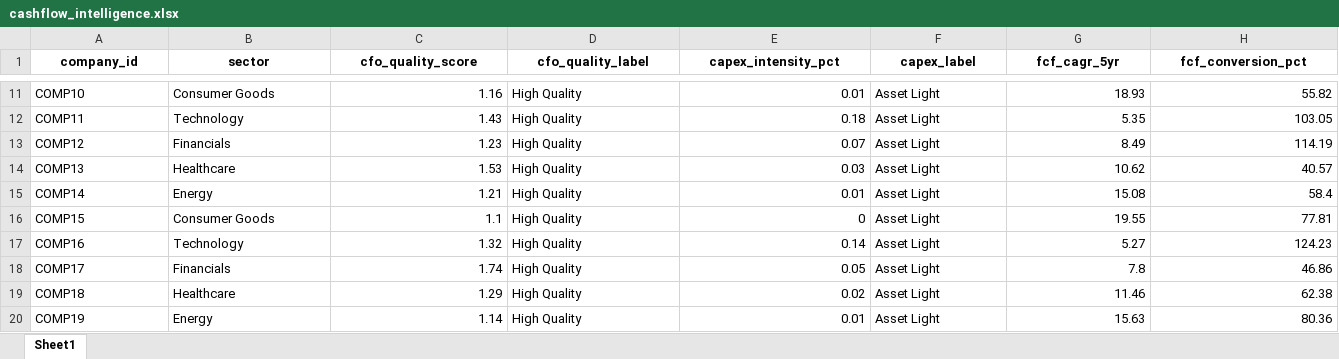
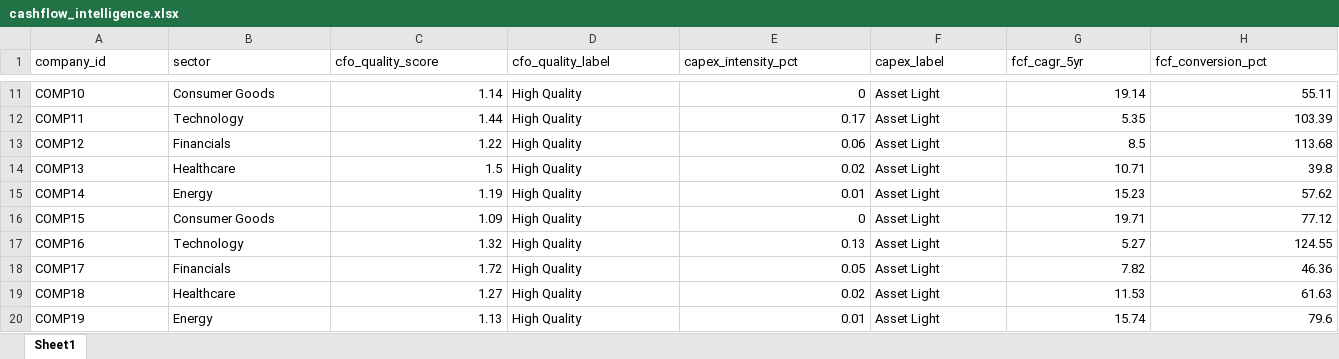
Before and after one commit to AKHIYAR-MUHAMMED/N100-FINANCIAL-INTELLIGENCE-PLATFORM, an Excel workbook: output/cashflow_intelligence.xlsx, sheet Sheet1, drawn as a sheet; only a part is shown, gaps mark what is left out; values as stored, in another font and other column widths than the file's, no borders; the diff covers the shown part only; the diff names each change by its address in the sheet, - before the commit and + after, or states it on an @@ line.

```diff
--- a/output/cashflow_intelligence.xlsx (sheet Sheet1)
+++ b/output/cashflow_intelligence.xlsx (sheet Sheet1)
@@ A1:H1 bold: on → off, alignment: center → left @@
-C11 (cfo_quality_score): 1.16
+C11 (cfo_quality_score): 1.14
-E11 (capex_intensity_pct): 0.01
+E11 (capex_intensity_pct): 0
-G11 (fcf_cagr_5yr): 18.93
+G11 (fcf_cagr_5yr): 19.14
-H11 (fcf_conversion_pct): 55.82
+H11 (fcf_conversion_pct): 55.11
-C12 (cfo_quality_score): 1.43
+C12 (cfo_quality_score): 1.44
-E12 (capex_intensity_pct): 0.18
+E12 (capex_intensity_pct): 0.17
-H12 (fcf_conversion_pct): 103.05
+H12 (fcf_conversion_pct): 103.39
-C13 (cfo_quality_score): 1.23
+C13 (cfo_quality_score): 1.22
-E13 (capex_intensity_pct): 0.07
+E13 (capex_intensity_pct): 0.06
-G13 (fcf_cagr_5yr): 8.49
+G13 (fcf_cagr_5yr): 8.5
-H13 (fcf_conversion_pct): 114.19
+H13 (fcf_conversion_pct): 113.68
-C14 (cfo_quality_score): 1.53
+C14 (cfo_quality_score): 1.5
-E14 (capex_intensity_pct): 0.03
+E14 (capex_intensity_pct): 0.02
-G14 (fcf_cagr_5yr): 10.62
+G14 (fcf_cagr_5yr): 10.71
-H14 (fcf_conversion_pct): 40.57
+H14 (fcf_conversion_pct): 39.8
-C15 (cfo_quality_score): 1.21
+C15 (cfo_quality_score): 1.19
-G15 (fcf_cagr_5yr): 15.08
+G15 (fcf_cagr_5yr): 15.23
-H15 (fcf_conversion_pct): 58.4
+H15 (fcf_conversion_pct): 57.62
-C16 (cfo_quality_score): 1.1
+C16 (cfo_quality_score): 1.09
-G16 (fcf_cagr_5yr): 19.55
+G16 (fcf_cagr_5yr): 19.71
-H16 (fcf_conversion_pct): 77.81
+H16 (fcf_conversion_pct): 77.12
-E17 (capex_intensity_pct): 0.14
+E17 (capex_intensity_pct): 0.13
-H17 (fcf_conversion_pct): 124.23
+H17 (fcf_conversion_pct): 124.55
-C18 (cfo_quality_score): 1.74
+C18 (cfo_quality_score): 1.72
-G18 (fcf_cagr_5yr): 7.8
+G18 (fcf_cagr_5yr): 7.82
-H18 (fcf_conversion_pct): 46.86
+H18 (fcf_conversion_pct): 46.36
-C19 (cfo_quality_score): 1.29
+C19 (cfo_quality_score): 1.27
-G19 (fcf_cagr_5yr): 11.46
+G19 (fcf_cagr_5yr): 11.53
-H19 (fcf_conversion_pct): 62.38
+H19 (fcf_conversion_pct): 61.63
-C20 (cfo_quality_score): 1.14
+C20 (cfo_quality_score): 1.13
-G20 (fcf_cagr_5yr): 15.63
+G20 (fcf_cagr_5yr): 15.74
-H20 (fcf_conversion_pct): 80.36
+H20 (fcf_conversion_pct): 79.6
```
Also changed, not shown: 249 edited cells and cell formats elsewhere in this sheet.
